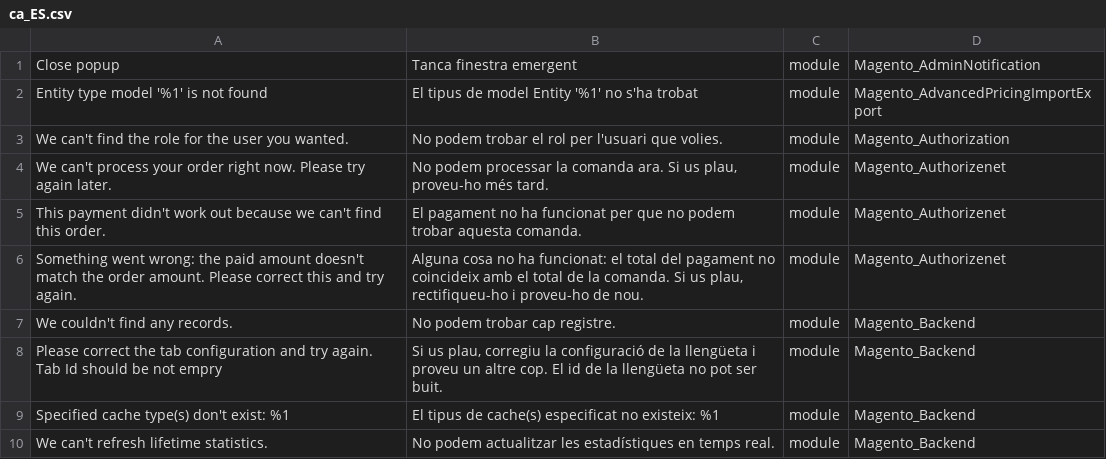
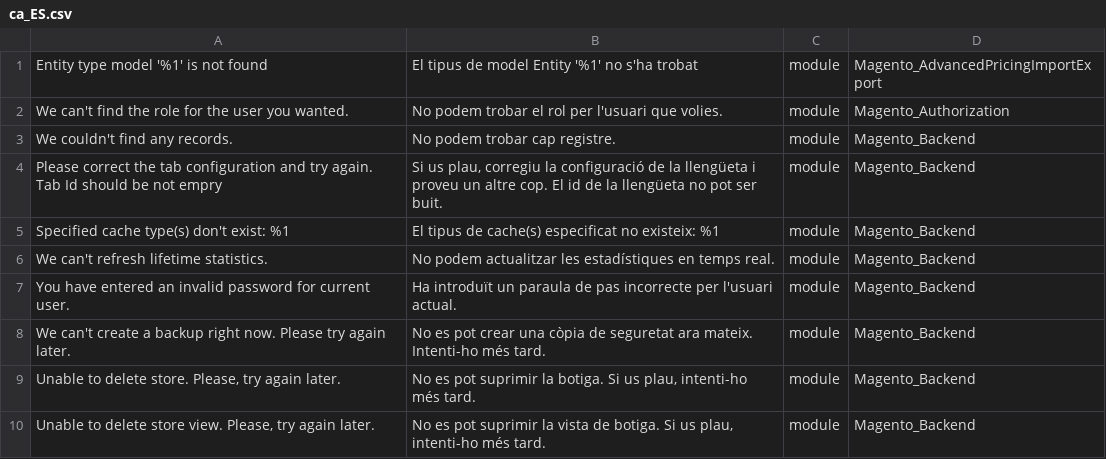
Before and after one commit to Magento2Translations/language_ca_es, a CSV file: ca_ES.csv, drawn as a sheet; only a part is shown; the shorter side is filled out with more unchanged rows; the diff covers the shown part only; the diff names each change by its address in the sheet, - before the commit and + after, or states it on an @@ line.

```diff
--- a/ca_ES.csv
+++ b/ca_ES.csv
-row 1: Close popup | Tanca finestra emergent | module | Magento_AdminNotification
-row 4: We can't process your order right now. Please try again later. | No podem processar la comanda ara. Si us plau, proveu-ho més tard. | module | Magento_Authorizenet
-row 5: This payment didn't work out because we can't find this order. | El pagament no ha funcionat per que no podem trobar aquesta comanda. | module | Magento_Authorizenet
-row 6: Something went wrong: the paid amount doesn't match the order amount. Please correct this and try again. | Alguna cosa no ha funcionat: el total del pagament no coincideix amb el total de la comanda. Si us plau, rectifiqueu-ho i proveu-ho de nou. | module | Magento_Authorizenet
```
Also changed, not shown: 19 removed rows elsewhere in this file, 1 other file.
